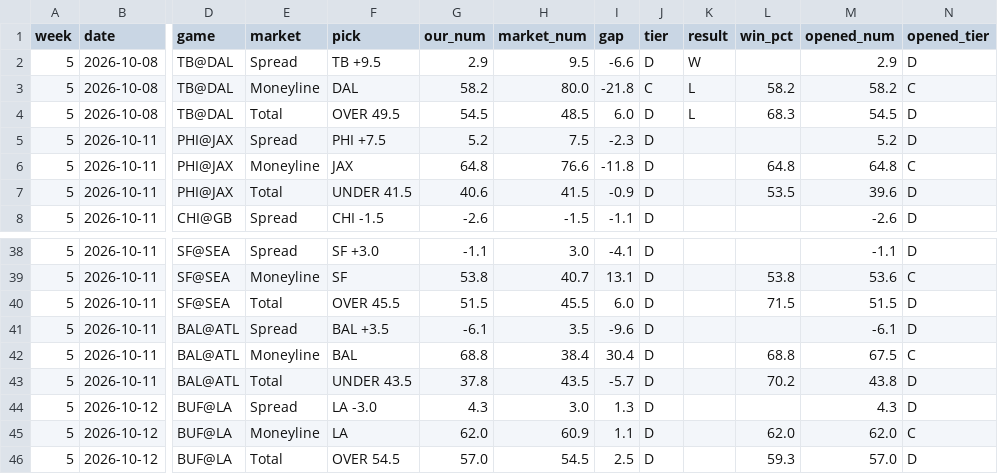
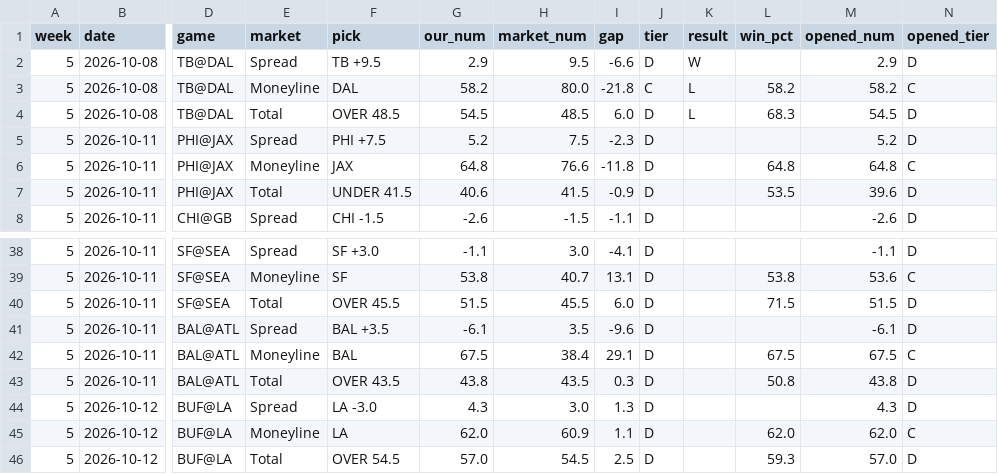
Before and after one commit to fourty2se7en/nfl-card, a CSV file: scripts/ledger_week5.csv, drawn as a sheet; only a part is shown, gaps mark what is left out; the diff names each change by its address in the sheet, - before the commit and + after, or states it on an @@ line.

```diff
--- a/scripts/ledger_week5.csv
+++ b/scripts/ledger_week5.csv
-F4 (pick): OVER 49.5
+F4 (pick): OVER 48.5
-G42 (our_num): 68.8
+G42 (our_num): 67.5
-I42 (gap): 30.4
+I42 (gap): 29.1
-L42 (win_pct): 68.8
+L42 (win_pct): 67.5
-F43 (pick): UNDER 43.5
+F43 (pick): OVER 43.5
-G43 (our_num): 37.8
+G43 (our_num): 43.8
-I43 (gap): -5.7
+I43 (gap): 0.3
-L43 (win_pct): 70.2
+L43 (win_pct): 50.8
```
Also changed, not shown: scripts/ledger_history.csv, site/ledger_week5.csv, 4 other files.
